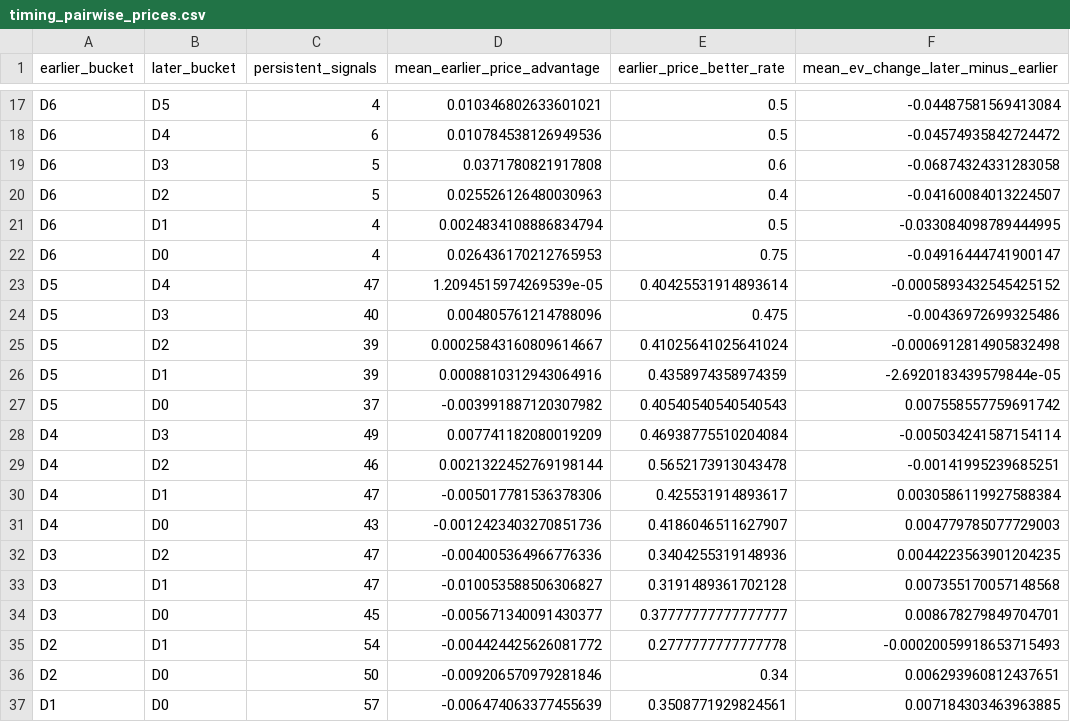
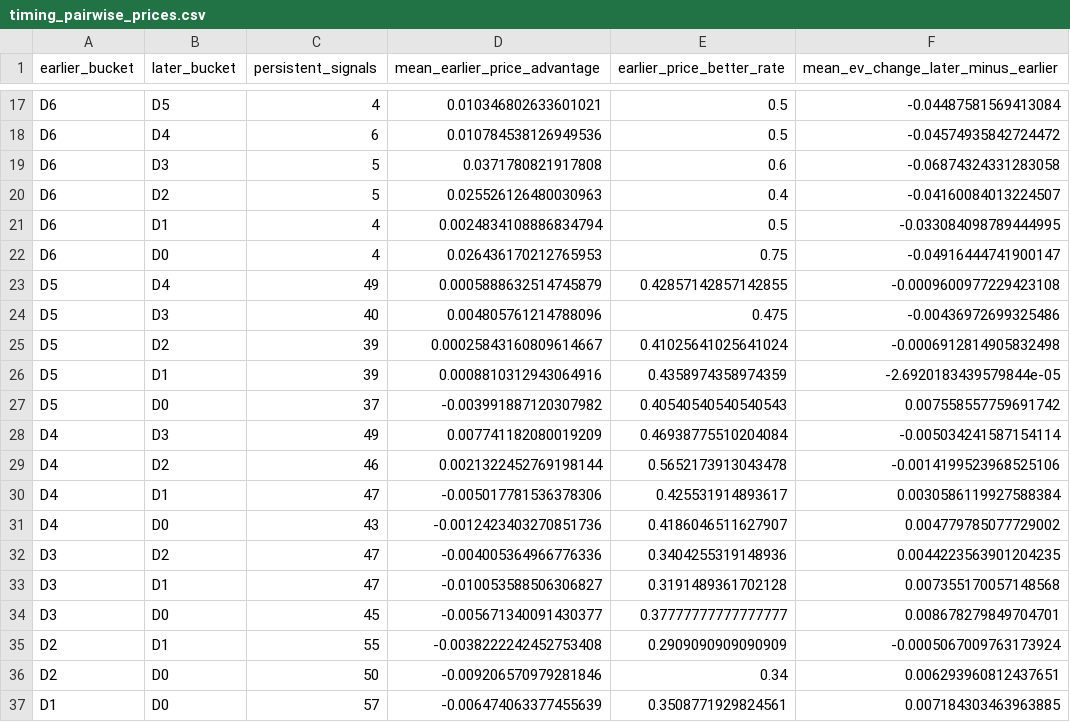
Before and after one commit to drhyphy/ncaa-football-daily-board, a CSV file: model/reports/timing_pairwise_prices.csv, drawn as a sheet; only a part is shown, gaps mark what is left out.

```diff
--- a/model/reports/timing_pairwise_prices.csv
+++ b/model/reports/timing_pairwise_prices.csv
@@ -22,3 +22,3 @@ D6,D1,4,0.0024834108886834794,0.5,-0.033084098789444995
 D6,D0,4,0.026436170212765953,0.75,-0.04916444741900147
-D5,D4,47,1.2094515974269539e-05,0.40425531914893614,-0.0005893432545425152
+D5,D4,49,0.0005888632514745879,0.42857142857142855,-0.0009600977229423108
 D5,D3,40,0.004805761214788096,0.475,-0.00436972699325486
@@ -28,5 +28,5 @@ D5,D0,37,-0.003991887120307982,0.40540540540540543,0.007558557759691742
 D4,D3,49,0.007741182080019209,0.46938775510204084,-0.005034241587154114
-D4,D2,46,0.0021322452769198144,0.5652173913043478,-0.00141995239685251
+D4,D2,46,0.0021322452769198144,0.5652173913043478,-0.0014199523968525106
 D4,D1,47,-0.005017781536378306,0.425531914893617,0.0030586119927588384
-D4,D0,43,-0.0012423403270851736,0.4186046511627907,0.004779785077729003
+D4,D0,43,-0.0012423403270851736,0.4186046511627907,0.004779785077729002
 D3,D2,47,-0.004005364966776336,0.3404255319148936,0.0044223563901204235
@@ -34,3 +34,3 @@ D3,D1,47,-0.010053588506306827,0.3191489361702128,0.007355170057148568
 D3,D0,45,-0.005671340091430377,0.37777777777777777,0.008678279849704701
-D2,D1,54,-0.004424425626081772,0.2777777777777778,-0.00020059918653715493
+D2,D1,55,-0.0038222242452753408,0.2909090909090909,-0.0005067009763173924
 D2,D0,50,-0.009206570979281846,0.34,0.006293960812437651
```
Also changed, not shown: model/reports/timing_by_horizon.csv, model/reports/timing_game_lifecycle.csv, 6 other files.
